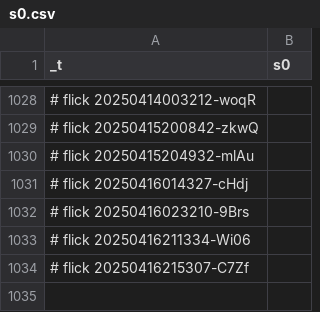
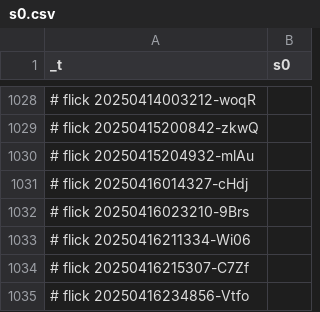
Before and after one commit to abikesa/facade, a CSV file: kitabo/ensi/testbin/test4/assets/csv/s0.csv, drawn as a sheet; only a part is shown, gaps mark what is left out; the diff names each change by its address in the sheet, - before the commit and + after, or states it on an @@ line.

Commit message:
kitabo/ensi/testbin/test4/assets/csv/s0.csv

```diff
--- a/kitabo/ensi/testbin/test4/assets/csv/s0.csv
+++ b/kitabo/ensi/testbin/test4/assets/csv/s0.csv
+row 1035: # flick 20250416234856-Vtfo
```
